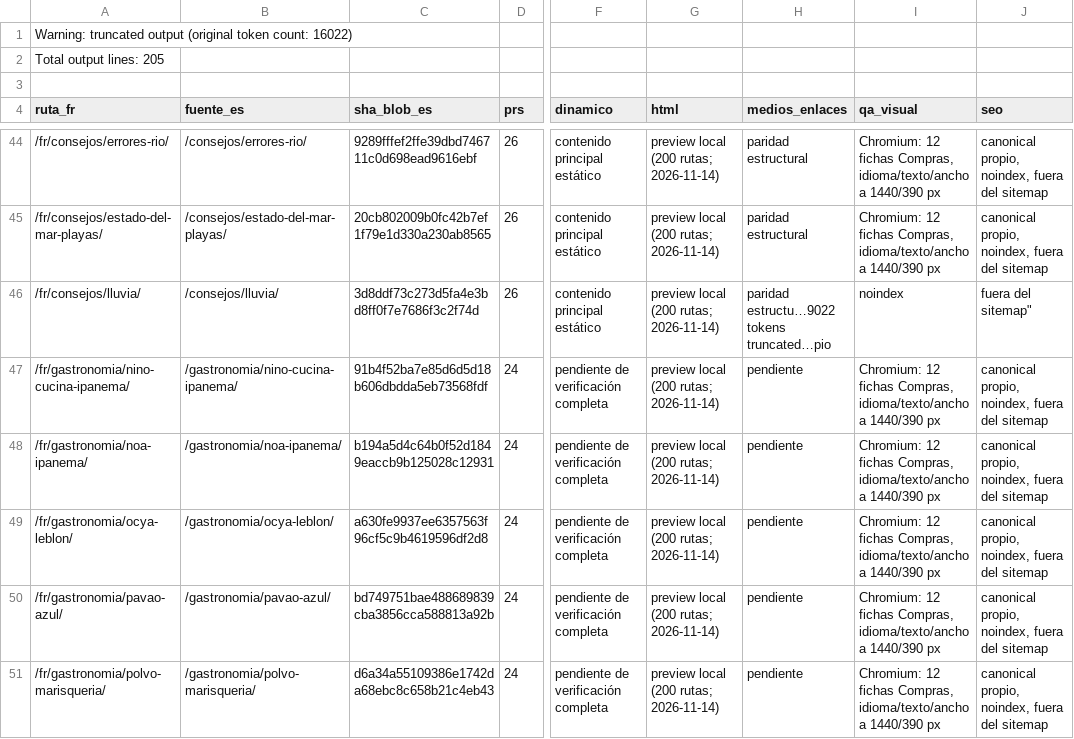
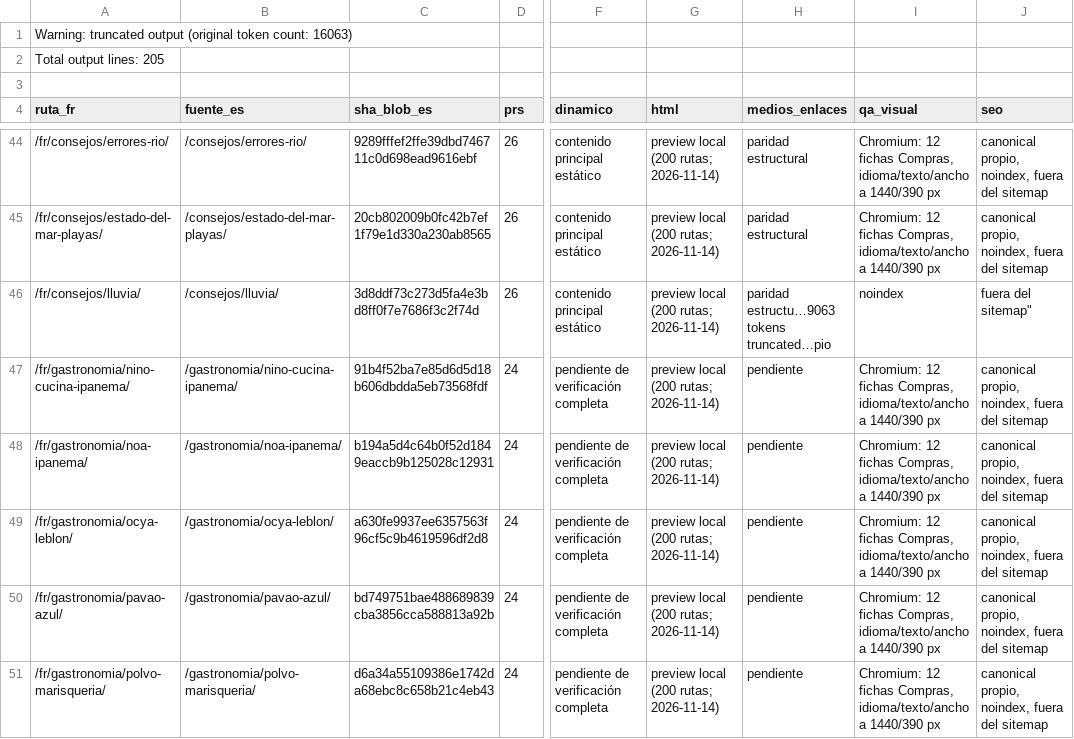
Before and after one commit to lacasadelsushirg-pixel/ernestinho-v2, a CSV file: docs/seo/INVENTARIO_FR_INTEGRACION.csv, drawn as a sheet; only a part is shown, gaps mark what is left out; the diff names each change by its address in the sheet, - before the commit and + after, or states it on an @@ line.

```diff
--- a/docs/seo/INVENTARIO_FR_INTEGRACION.csv
+++ b/docs/seo/INVENTARIO_FR_INTEGRACION.csv
-A1 (ruta_fr): …token count: 16022)
+A1 (ruta_fr): …token count: 16063)
-H46 (medios_enlaces): paridad estructu…9022 tokens truncated…pio
+H46 (medios_enlaces): paridad estructu…9063 tokens truncated…pio
```
Also changed, not shown: 4 other files.
